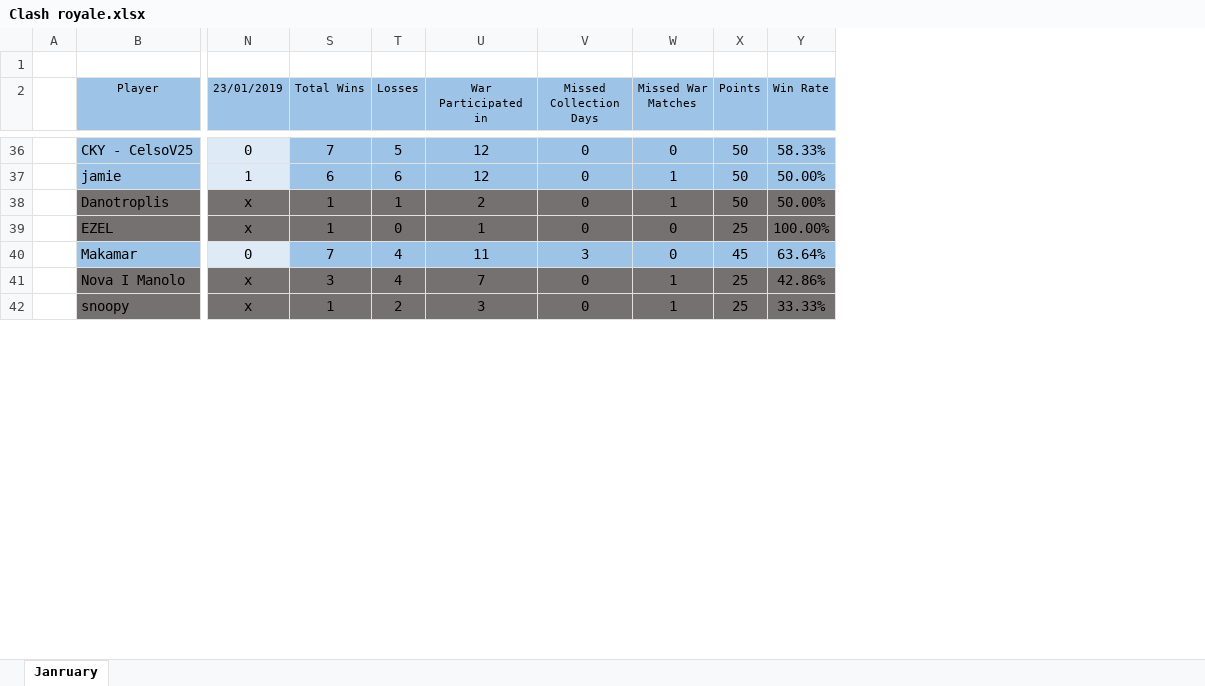
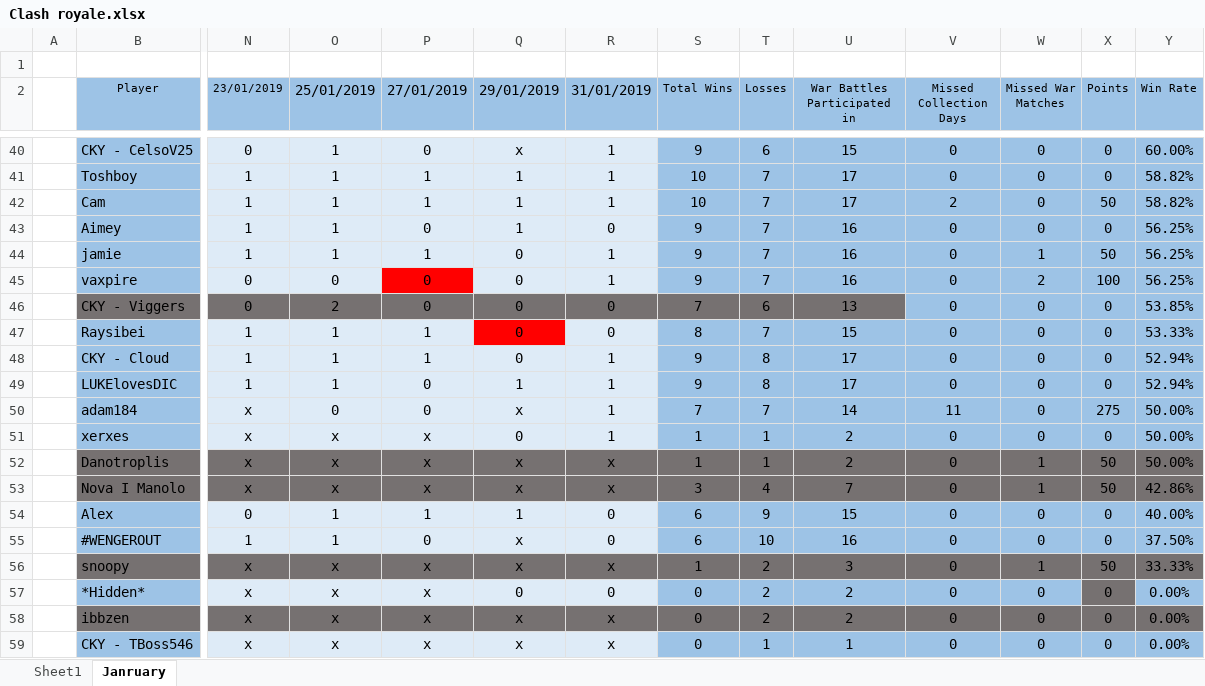
Before and after one commit to cky-esports/cky-uk-data, an Excel workbook: Clash royale.xlsx, sheet Janruary, drawn as a sheet; only a part is shown, gaps mark what is left out; values as stored, in another font and other column widths than the file's, no borders; charts and pictures and conditional formats and table styles not drawn; removed rows and columns are numbered as before the commit, all else as after; rows hold the shown columns only; the diff covers the shown part only; the diff names each change by its address in the sheet, - before the commit and + after, or states it on an @@ line.

Commit message:
Add files via upload

```diff
--- a/Clash royale.xlsx (sheet Janruary)
+++ b/Clash royale.xlsx (sheet Janruary)
+sheet tab: Sheet1
@@ column O (25/01/2019) unhidden, row 40: 1; row 44: 1; rows 52-53: x | x; row 56: x @@
@@ column P (27/01/2019) unhidden, row 40: 0; row 44: 1; rows 52-53: x | x; row 56: x @@
@@ column Q (29/01/2019) unhidden, row 40: x; row 44: 0; rows 52-53: x | x; row 56: x @@
@@ column R (31/01/2019) unhidden, row 40: 1; row 44: 1; rows 52-53: x | x; row 56: x @@
-U2: War Participated in
+U2: War Battles Participated in
-S40 (Total Wins): 7
+S40 (Total Wins): 9
-T40 (Losses): 5
+T40 (Losses): 6
-U40 (War Battles Participated in): 12
+U40 (War Battles Participated in): 15
-X40 (Points): 50
+X40 (Points): 0
-Y40 (Win Rate): 58.33%
+Y40 (Win Rate): 60.00%
+row 41:  | Toshboy | 1 | 1 | 1 | 1 | 1 | 10 | 7 | 17 | 0 | 0 | 0 | 58.82%
+row 42:  | Cam | 1 | 1 | 1 | 1 | 1 | 10 | 7 | 17 | 2 | 0 | 50 | 58.82%
+row 43:  | Aimey | 1 | 1 | 0 | 1 | 0 | 9 | 7 | 16 | 0 | 0 | 0 | 56.25%
-S44 (Total Wins): 6
+S44 (Total Wins): 9
-T44 (Losses): 6
+T44 (Losses): 7
-U44 (War Battles Participated in): 12
+U44 (War Battles Participated in): 16
-Y44 (Win Rate): 50.00%
+Y44 (Win Rate): 56.25%
+row 45:  | vaxpire | 0 | 0 | 0 | 0 | 1 | 9 | 7 | 16 | 0 | 2 | 100 | 56.25%
+row 46:  | CKY - Viggers | 0 | 2 | 0 | 0 | 0 | 7 | 6 | 13 | 0 | 0 | 0 | 53.85%
+row 47:  | Raysibei | 1 | 1 | 1 | 0 | 0 | 8 | 7 | 15 | 0 | 0 | 0 | 53.33%
+row 48:  | CKY - Cloud | 1 | 1 | 1 | 0 | 1 | 9 | 8 | 17 | 0 | 0 | 0 | 52.94%
+row 49:  | LUKElovesDIC | 1 | 1 | 0 | 1 | 1 | 9 | 8 | 17 | 0 | 0 | 0 | 52.94%
+row 50:  | adam184 | x | 0 | 0 | x | 1 | 7 | 7 | 14 | 11 | 0 | 275 | 50.00%
+row 51:  | xerxes | x | x | x | 0 | 1 | 1 | 1 | 2 | 0 | 0 | 0 | 50.00%
-row 39:  | EZEL | x | 1 | 0 | 1 | 0 | 0 | 25 | 100.00%
-row 40:  | Makamar | 0 | 7 | 4 | 11 | 3 | 0 | 45 | 63.64%
-X53 (Points): 25
+X53 (Points): 50
+row 54:  | Alex | 0 | 1 | 1 | 1 | 0 | 6 | 9 | 15 | 0 | 0 | 0 | 40.00%
+row 55:  | #WENGEROUT | 1 | 1 | 0 | x | 0 | 6 | 10 | 16 | 0 | 0 | 0 | 37.50%
-X56 (Points): 25
+X56 (Points): 50
+row 57:  | *Hidden* | x | x | x | 0 | 0 | 0 | 2 | 2 | 0 | 0 | 0 | 0.00%
+row 58:  | ibbzen | x | x | x | x | x | 0 | 2 | 2 | 0 | 0 | 0 | 0.00%
+row 59:  | CKY - TBoss546 | x | x | x | x | x | 0 | 1 | 1 | 0 | 0 | 0 | 0.00%
```
Also changed, not shown: 25 added rows, 29 removed rows, 86 edited cells and cell formats elsewhere in this sheet, formulas that keep their value, hidden cells, charts or pictures.
